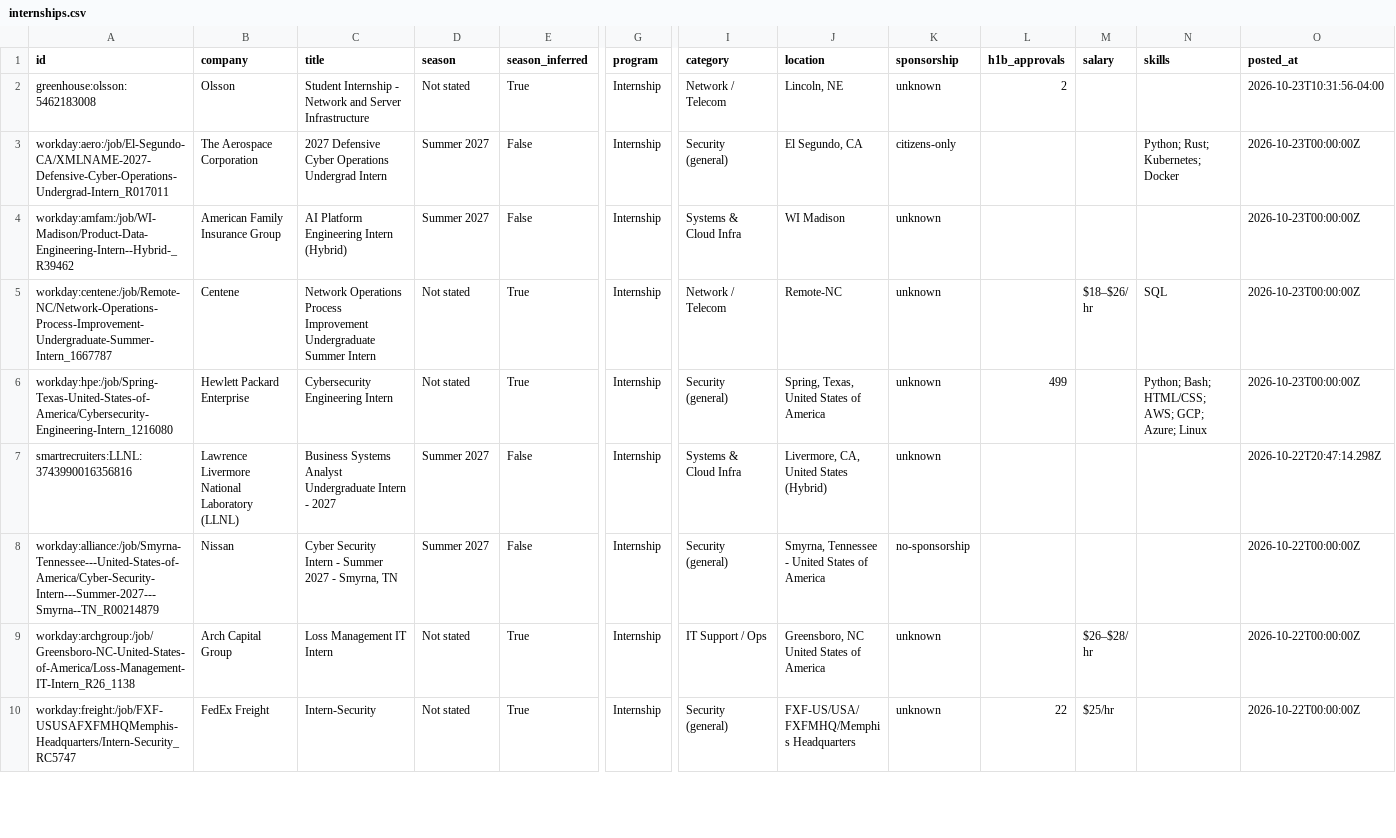
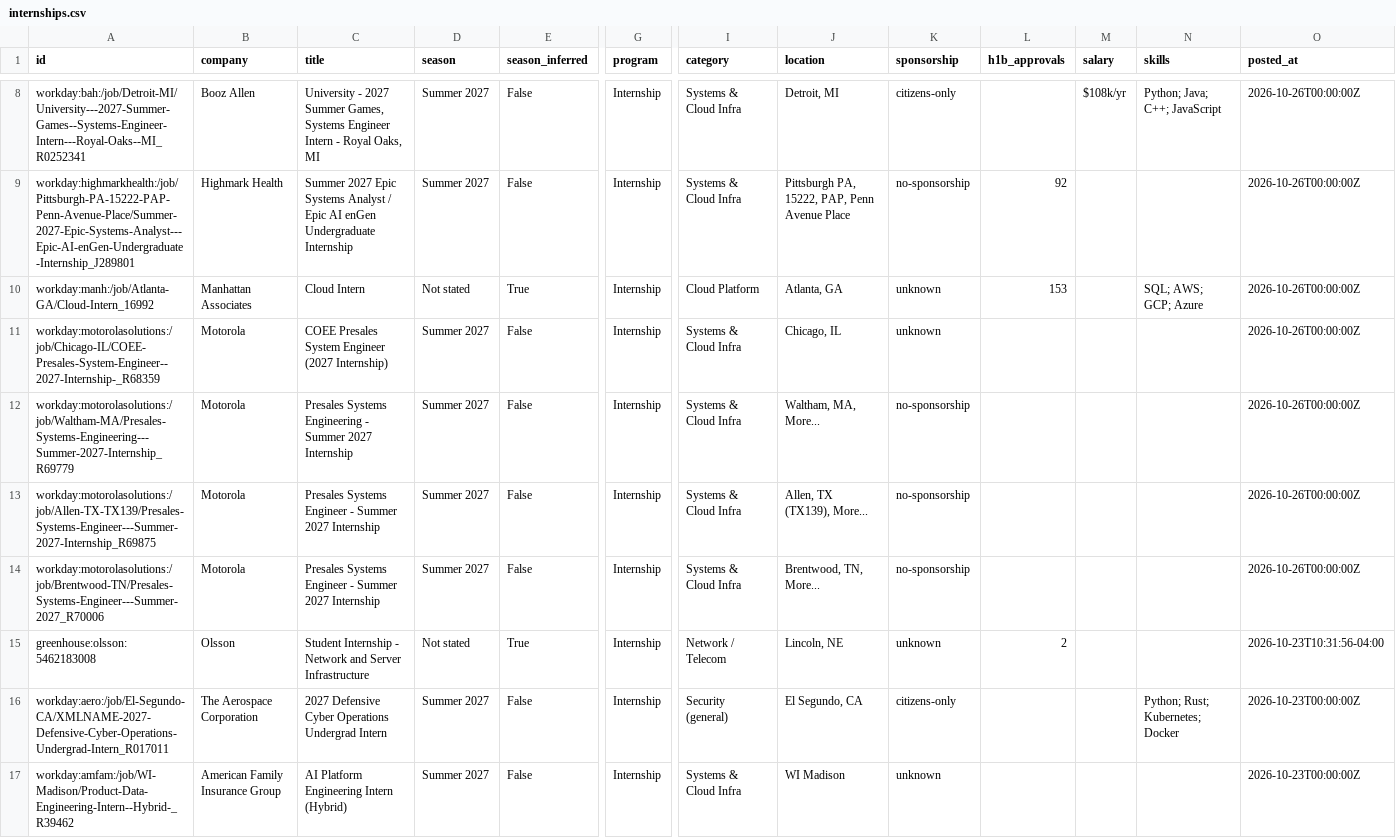
Before and after one commit to ihrtkaii/test-1, a CSV file: data/internships.csv, drawn as a sheet; only a part is shown, gaps mark what is left out; the shorter side is filled out with more unchanged rows; rows hold the shown columns only; the diff covers the shown part only; the diff names each change by its address in the sheet, - before the commit and + after, or states it on an @@ line.

```diff
--- a/data/internships.csv
+++ b/data/internships.csv
+row 8: workday:bah:/job/Detroit-MI/University---2027-Summer-Games--Systems-Engineer-Intern---Royal-Oaks--MI_R0252341 | Booz Allen | University - 2027 Summer Games, Systems Engineer Intern - Royal Oaks, MI | Summer 2027 | False | Internship | Systems & Cloud Infra | Detroit, MI | citizens-only |  | $108k/yr | Python; Java; C++; JavaScript | 2026-10-26T00:00:00Z
+row 9: workday:highmarkhealth:/job/Pittsburgh-PA-15222-PAP-Penn-Avenue-Place/Summer-2027-Epic-Systems-Analyst---Epic-AI-enGen-Undergraduate-Internship_J289801 | Highmark Health | Summer 2027 Epic Systems Analyst / Epic AI enGen Undergraduate Internship | Summer 2027 | False | Internship | Systems & Cloud Infra | Pittsburgh PA, 15222, PAP, Penn Avenue Place | no-sponsorship | 92 |  |  | 2026-10-26T00:00:00Z
+row 10: workday:manh:/job/Atlanta-GA/Cloud-Intern_16992 | Manhattan Associates | Cloud Intern | Not stated | True | Internship | Cloud Platform | Atlanta, GA | unknown | 153 |  | SQL; AWS; GCP; Azure | 2026-10-26T00:00:00Z
+row 11: workday:motorolasolutions:/job/Chicago-IL/COEE-Presales-System-Engineer--2027-Internship-_R68359 | Motorola | COEE Presales System Engineer (2027 Internship) | Summer 2027 | False | Internship | Systems & Cloud Infra | Chicago, IL | unknown |  |  |  | 2026-10-26T00:00:00Z
+row 12: workday:motorolasolutions:/job/Waltham-MA/Presales-Systems-Engineering---Summer-2027-Internship_R69779 | Motorola | Presales Systems Engineering - Summer 2027 Internship | Summer 2027 | False | Internship | Systems & Cloud Infra | Waltham, MA, More... | no-sponsorship |  |  |  | 2026-10-26T00:00:00Z
+row 13: workday:motorolasolutions:/job/Allen-TX-TX139/Presales-Systems-Engineer---Summer-2027-Internship_R69875 | Motorola | Presales Systems Engineer - Summer 2027 Internship | Summer 2027 | False | Internship | Systems & Cloud Infra | Allen, TX (TX139), More... | no-sponsorship |  |  |  | 2026-10-26T00:00:00Z
+row 14: workday:motorolasolutions:/job/Brentwood-TN/Presales-Systems-Engineer---Summer-2027_R70006 | Motorola | Presales Systems Engineer - Summer 2027 Internship | Summer 2027 | False | Internship | Systems & Cloud Infra | Brentwood, TN, More... | no-sponsorship |  |  |  | 2026-10-26T00:00:00Z
```
Also changed, not shown: 6 added rows elsewhere in this file, docs/internships.csv, 15 other files.
